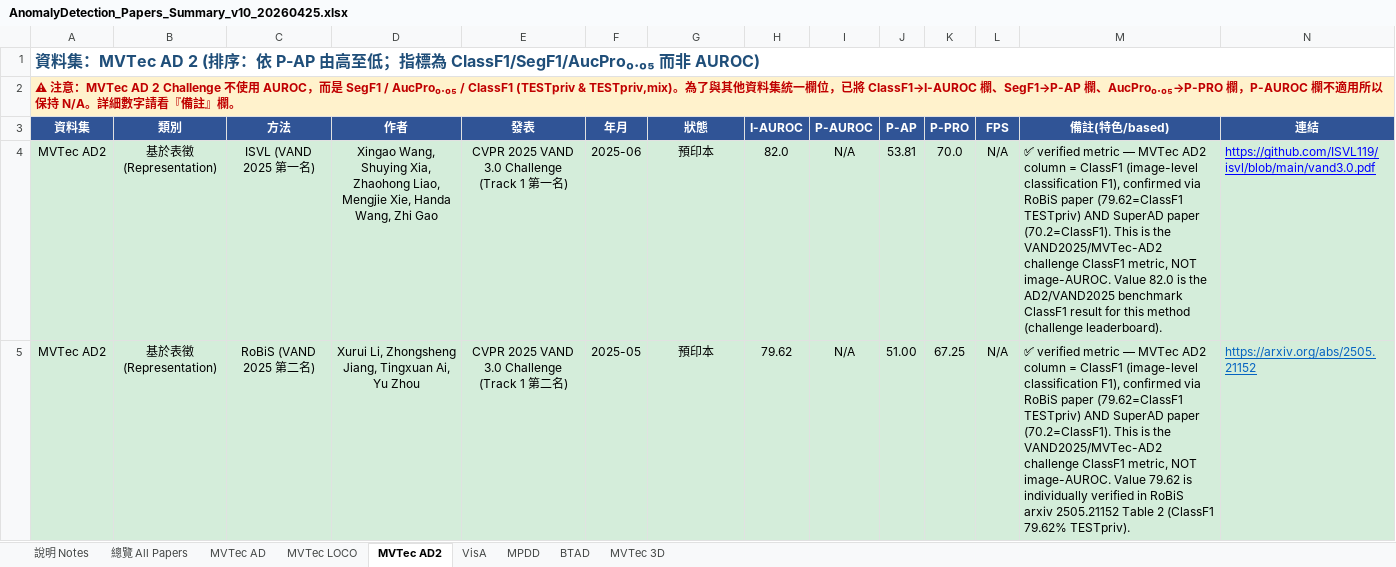
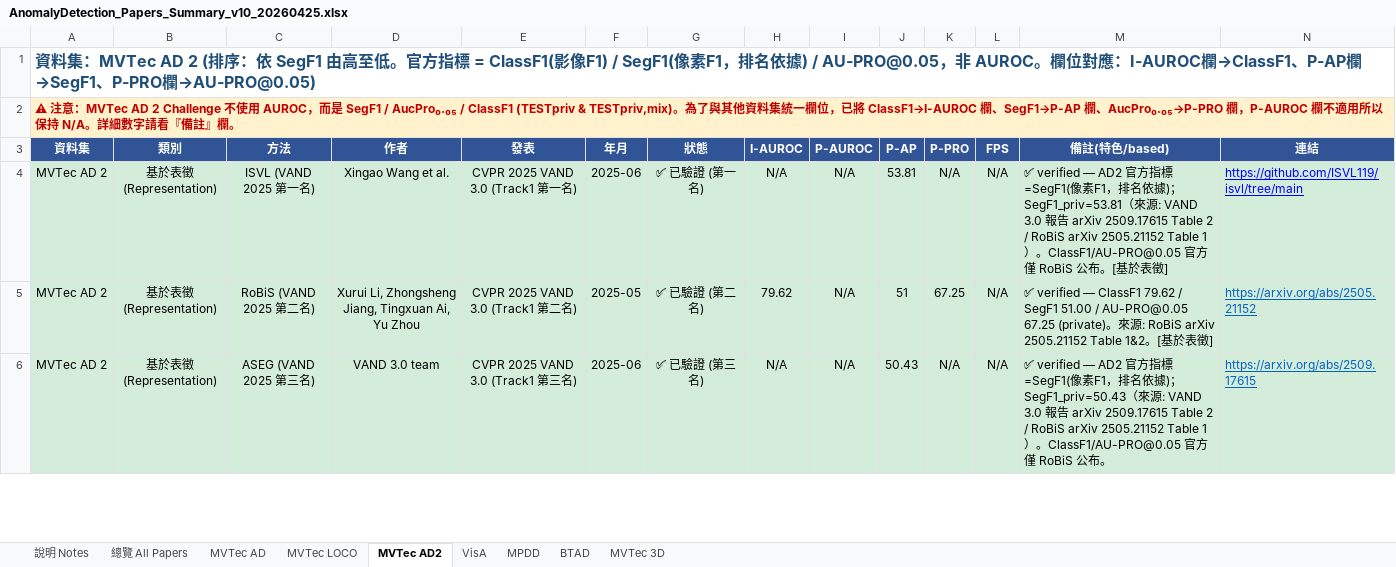
Before and after one commit to 112378074/NTUT-IVI-Lab--SOTA-Literature-Viewer, an Excel workbook: AnomalyDetection_Papers_Summary_v10_20260425.xlsx, sheet MVTec AD2, drawn as a sheet; only a part is shown; values as stored, in another font and other column widths than the file's, no borders; rows hold the shown columns only; the diff covers the shown part only; the diff names each change by its address in the sheet, - before the commit and + after, or states it on an @@ line.

```diff
--- a/AnomalyDetection_Papers_Summary_v10_20260425.xlsx (sheet MVTec AD2)
+++ b/AnomalyDetection_Papers_Summary_v10_20260425.xlsx (sheet MVTec AD2)
-A1 (資料集): …序：依 P-AP 由高至低；指標為 ClassF1/SegF1/AucPro₀.₀₅ 而非 AUROC)
+A1 (資料集): …序：依 SegF1 由高至低。官方指標 = ClassF1(影像F1) / SegF1(像素F1，排名依據) / AU-PRO@0.05，非 AUROC。欄位對應：I-AUROC欄→ClassF1、P-AP欄→SegF1、P-PRO欄→AU-PRO@0.05)
-A4:A5 (資料集): MVTec AD2
+A4:A5 (資料集): MVTec AD 2
-D4 (作者): Xingao Wang, Shuying Xia, Zhaohong Liao, Mengjie Xie, Handa Wang, Zhi Gao
+D4 (作者): Xingao Wang et al.
-E4 (發表): CVPR 2025 VAND 3.0 Challenge (Track 1 第一名)
+E4 (發表): CVPR 2025 VAND 3.0 (Track1 第一名)
-G4 (狀態): 預印本
+G4 (狀態): ✅ 已驗證 (第一名)
-H4 (I-AUROC): 82.0
+H4 (I-AUROC): N/A
-K4 (P-PRO): 70.0
+K4 (P-PRO): N/A
-M4 (備註(特色/based)): ✅ verified metric — MVTec AD2 column = ClassF1 (image-level classification F1), confirmed via RoBiS paper (79.62=ClassF1 TESTpriv) AND SuperAD paper (70.2=ClassF1). This is the VAND2025/MVTec-AD2 challenge ClassF1 metric, NOT image-AUROC. Value 82.0 is the AD2/VAND2025 benchmark ClassF1 result for this method (challenge leaderboard).
+M4 (備註(特色/based)): ✅ verified — AD2 官方指標=SegF1(像素F1，排名依據)；SegF1_priv=53.81（來源: VAND 3.0 報告 arXiv 2509.17615 Table 2 / RoBiS arXiv 2505.21152 Table 1）。ClassF1/AU-PRO@0.05 官方僅 RoBiS 公布。[基於表徵]
-N4 (連結): https://github.com/ISVL119/isvl/blob/main/vand3.0.pdf
+N4 (連結): https://github.com/ISVL119/isvl/tree/main
-E5 (發表): CVPR 2025 VAND 3.0 Challenge (Track 1 第二名)
+E5 (發表): CVPR 2025 VAND 3.0 (Track1 第二名)
-G5 (狀態): 預印本
+G5 (狀態): ✅ 已驗證 (第二名)
-J5 (P-AP): 51.00
+J5 (P-AP): 51
-M5 (備註(特色/based)): ✅ verified metric — MVTec AD2 column = ClassF1 (image-level classification F1), confirmed via RoBiS paper (79.62=ClassF1 TESTpriv) AND SuperAD paper (70.2=ClassF1). This is the VAND2025/MVTec-AD2 challenge ClassF1 metric, NOT image-AUROC. Value 79.62 is individually verified in RoBiS arxiv 2505.21152 Table 2 (ClassF1 79.62% TESTpriv).
+M5 (備註(特色/based)): ✅ verified — ClassF1 79.62 / SegF1 51.00 / AU-PRO@0.05 67.25 (private)。來源: RoBiS arXiv 2505.21152 Table 1&2。[基於表徵]
+row 6: MVTec AD 2 | 基於表徵 (Representation) | ASEG (VAND 2025 第三名) | VAND 3.0 team | CVPR 2025 VAND 3.0 (Track1 第三名) | 2025-06 | ✅ 已驗證 (第三名) | N/A | N/A | 50.43 | N/A | N/A | ✅ verified — AD2 官方指標=SegF1(像素F1，排名依據)；SegF1_priv=50.43（來源: VAND 3.0 報告 arXiv 2509.17615 Table 2 / RoBiS arXiv 2505.21152 Table 1）。ClassF1/AU-PRO@0.05 官方僅 RoBiS 公布。 | https://arxiv.org/abs/2509.17615
```
Also changed, not shown: 9 added rows, 5 removed rows, 34 edited cells and cell formats elsewhere in this sheet, 4 other files.
